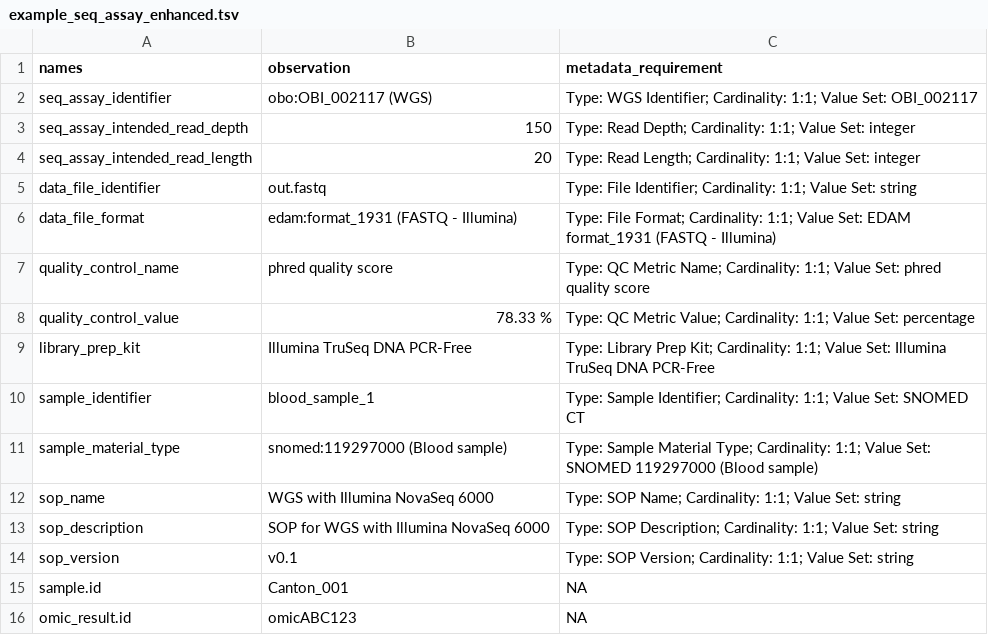
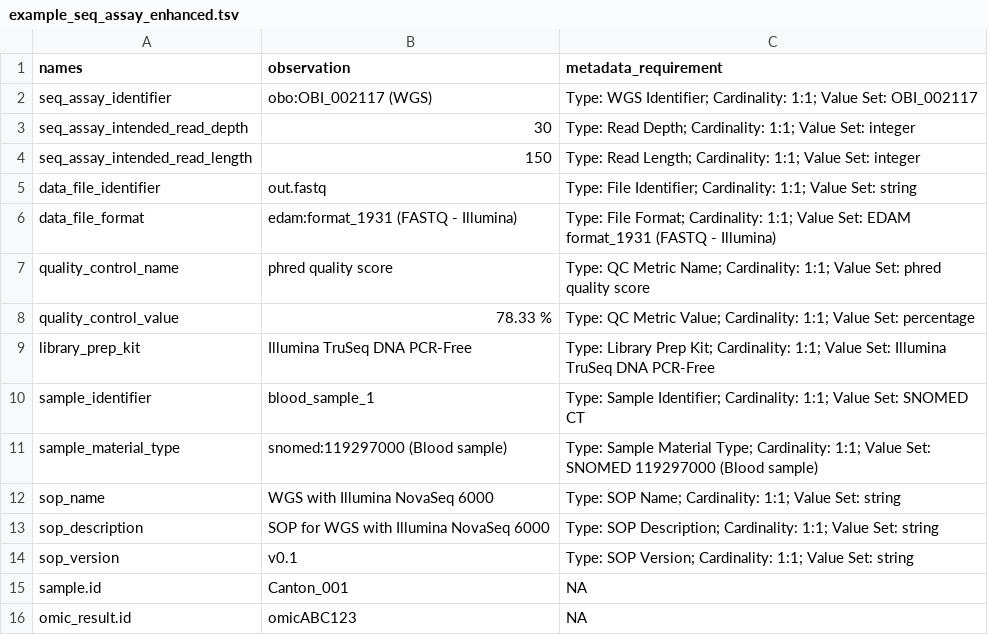
Before and after one commit to SwissPedHealth-PipelineDev/docs, a TSV file: _includes/concept/out/example_seq_assay_enhanced.tsv, drawn as a sheet.

Commit message:
updated variant concepts

```diff
--- a/_includes/concept/out/example_seq_assay_enhanced.tsv
+++ b/_includes/concept/out/example_seq_assay_enhanced.tsv
@@ -2,4 +2,4 @@
 "seq_assay_identifier"	"obo:OBI_002117 (WGS)"	"Type: WGS Identifier; Cardinality: 1:1; Value Set: OBI_002117"
-"seq_assay_intended_read_depth"	"150"	"Type: Read Depth; Cardinality: 1:1; Value Set: integer"
-"seq_assay_intended_read_length"	"20"	"Type: Read Length; Cardinality: 1:1; Value Set: integer"
+"seq_assay_intended_read_depth"	"30"	"Type: Read Depth; Cardinality: 1:1; Value Set: integer"
+"seq_assay_intended_read_length"	"150"	"Type: Read Length; Cardinality: 1:1; Value Set: integer"
 "data_file_identifier"	"out.fastq"	"Type: File Identifier; Cardinality: 1:1; Value Set: string"
```
Also changed, not shown: 23 other files.
